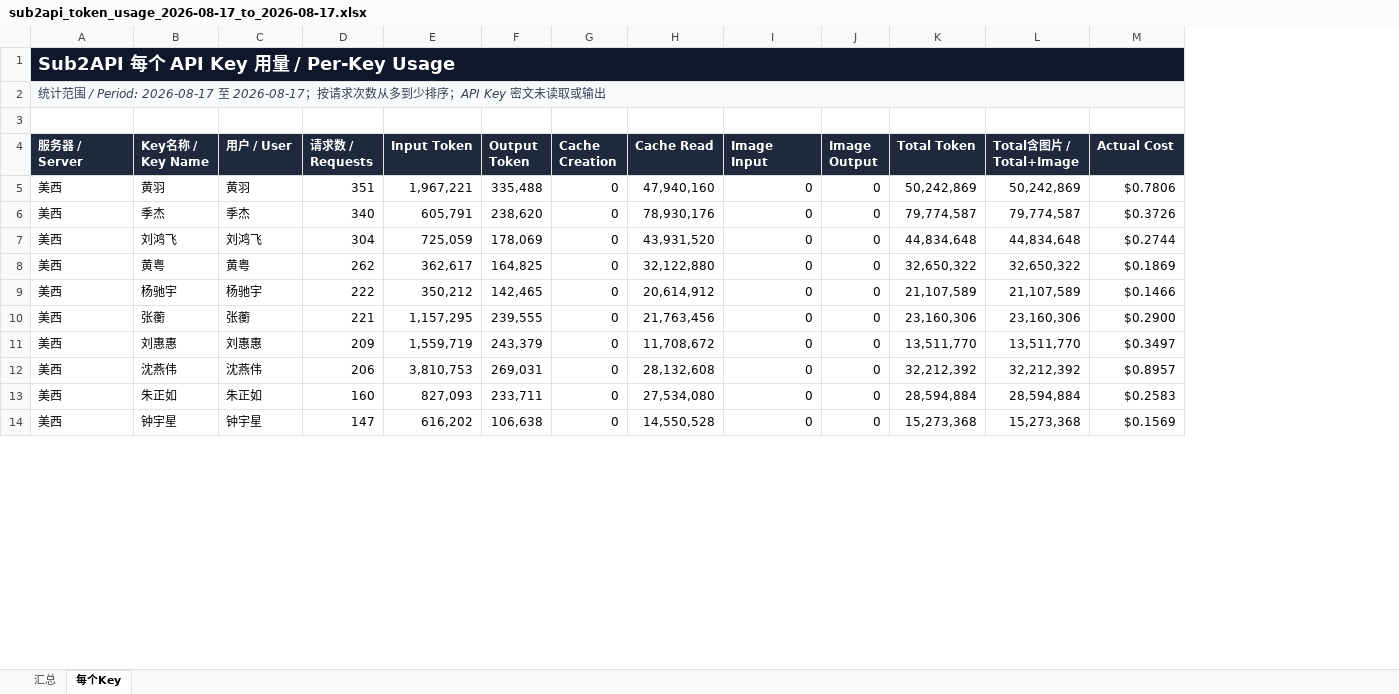
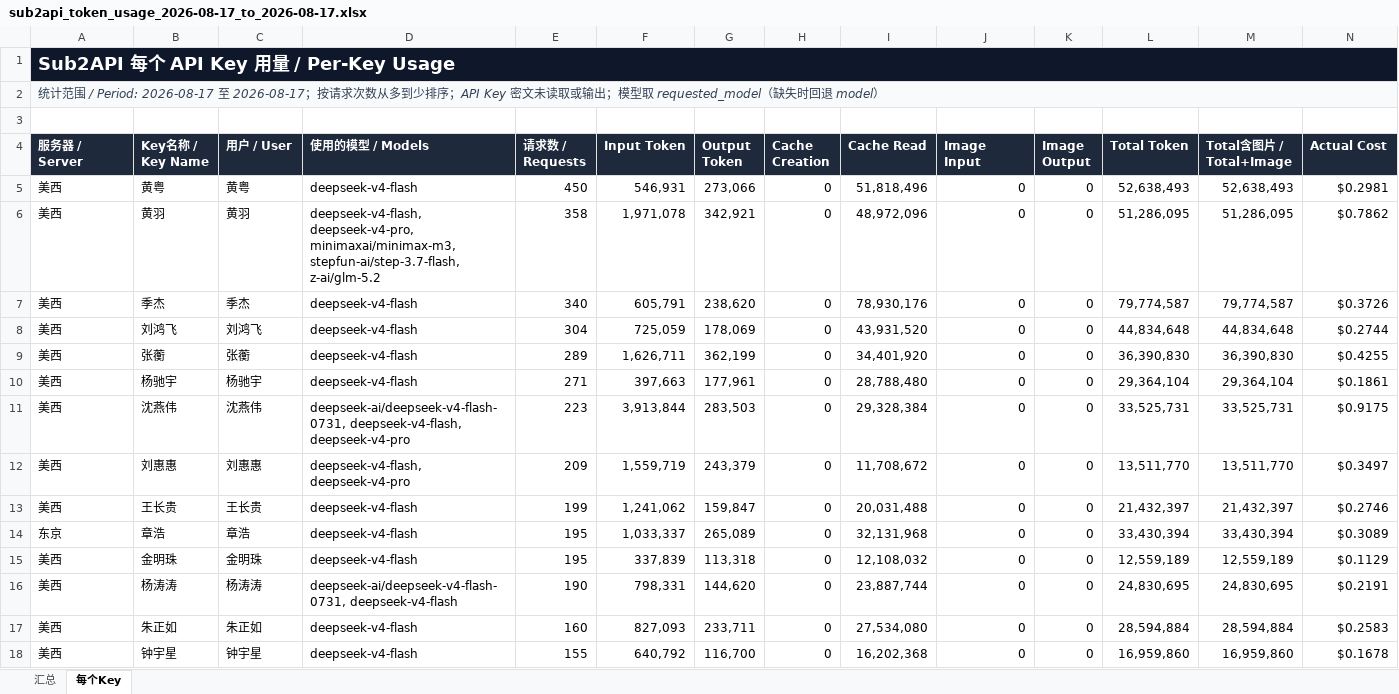
Before and after one commit to InvictusNightmares/ai-tools, an Excel workbook: script/sub2api-token-usage/outputs/sub2api_token_usage_2026-08-17_to_2026-08-17.xlsx, sheet 每个Key, drawn as a sheet; only a part is shown; values as stored, in another font and other column widths than the file's, no borders; table styles not drawn; removed rows and columns are numbered as before the commit, all else as after; the diff covers the shown part only; the diff names each change by its address in the sheet, - before the commit and + after, or states it on an @@ line.

Commit message:
Add model usage details to token usage reports

```diff
--- a/script/sub2api-token-usage/outputs/sub2api_token_usage_2026-08-17_to_2026-08-17.xlsx (sheet 每个Key)
+++ b/script/sub2api-token-usage/outputs/sub2api_token_usage_2026-08-17_to_2026-08-17.xlsx (sheet 每个Key)
+column D (使用的模型 / Models), rows 6-9: deepseek-v4-flash, deepseek-v4-pro, minimaxai/minimax-m3, stepfun-ai/step-3.7-flash, z-ai/glm-5.2 | deepseek-v4-flash | deepseek-v4-flash | deepseek-v4-flash; row 12: deepseek-v4-flash, deepseek-v4-pro; rows 17-18: deepseek-v4-flash | deepseek-v4-flash
-A2 (服务器 / Server): …取或输出
+A2 (服务器 / Server): …取或输出；模型取 requested_model（缺失时回退 model）
+row 5: 美西 | 黄粤 | 黄粤 | deepseek-v4-flash | 450 | 546,931 | 273,066 | 0 | 51,818,496 | 0 | 0 | 52,638,493 | 52,638,493 | $0.2981
-E6 (请求数 / Requests): 351
+E6 (请求数 / Requests): 358
-F6 (Input Token): 1,967,221
+F6 (Input Token): 1,971,078
-G6 (Output Token): 335,488
+G6 (Output Token): 342,921
-I6 (Cache Read): 47,940,160
+I6 (Cache Read): 48,972,096
-L6 (Total Token): 50,242,869
+L6 (Total Token): 51,286,095
-M6 (Total含图片 / Total+Image): 50,242,869
+M6 (Total含图片 / Total+Image): 51,286,095
-N6 (Actual Cost): $0.7806
+N6 (Actual Cost): $0.7862
-row 8: 美西 | 黄粤 | 黄粤 | 262 | 362,617 | 164,825 | 0 | 32,122,880 | 0 | 0 | 32,650,322 | 32,650,322 | $0.1869
-row 9: 美西 | 杨驰宇 | 杨驰宇 | 222 | 350,212 | 142,465 | 0 | 20,614,912 | 0 | 0 | 21,107,589 | 21,107,589 | $0.1466
-E9 (请求数 / Requests): 221
+E9 (请求数 / Requests): 289
-F9 (Input Token): 1,157,295
+F9 (Input Token): 1,626,711
-G9 (Output Token): 239,555
+G9 (Output Token): 362,199
-I9 (Cache Read): 21,763,456
+I9 (Cache Read): 34,401,920
-L9 (Total Token): 23,160,306
+L9 (Total Token): 36,390,830
-M9 (Total含图片 / Total+Image): 23,160,306
+M9 (Total含图片 / Total+Image): 36,390,830
-N9 (Actual Cost): $0.2900
+N9 (Actual Cost): $0.4255
+row 10: 美西 | 杨驰宇 | 杨驰宇 | deepseek-v4-flash | 271 | 397,663 | 177,961 | 0 | 28,788,480 | 0 | 0 | 29,364,104 | 29,364,104 | $0.1861
+row 11: 美西 | 沈燕伟 | 沈燕伟 | deepseek-ai/deepseek-v4-flash-0731, deepseek-v4-flash, deepseek-v4-pro | 223 | 3,913,844 | 283,503 | 0 | 29,328,384 | 0 | 0 | 33,525,731 | 33,525,731 | $0.9175
-row 12: 美西 | 沈燕伟 | 沈燕伟 | 206 | 3,810,753 | 269,031 | 0 | 28,132,608 | 0 | 0 | 32,212,392 | 32,212,392 | $0.8957
+row 13: 美西 | 王长贵 | 王长贵 | deepseek-v4-flash | 199 | 1,241,062 | 159,847 | 0 | 20,031,488 | 0 | 0 | 21,432,397 | 21,432,397 | $0.2746
+row 14: 东京 | 章浩 | 章浩 | deepseek-v4-flash | 195 | 1,033,337 | 265,089 | 0 | 32,131,968 | 0 | 0 | 33,430,394 | 33,430,394 | $0.3089
+row 15: 美西 | 金明珠 | 金明珠 | deepseek-v4-flash | 195 | 337,839 | 113,318 | 0 | 12,108,032 | 0 | 0 | 12,559,189 | 12,559,189 | $0.1129
+row 16: 美西 | 杨涛涛 | 杨涛涛 | deepseek-ai/deepseek-v4-flash-0731, deepseek-v4-flash | 190 | 798,331 | 144,620 | 0 | 23,887,744 | 0 | 0 | 24,830,695 | 24,830,695 | $0.2191
-E18 (请求数 / Requests): 147
+E18 (请求数 / Requests): 155
-F18 (Input Token): 616,202
+F18 (Input Token): 640,792
-G18 (Output Token): 106,638
+G18 (Output Token): 116,700
-I18 (Cache Read): 14,550,528
+I18 (Cache Read): 16,202,368
-L18 (Total Token): 15,273,368
+L18 (Total Token): 16,959,860
-M18 (Total含图片 / Total+Image): 15,273,368
+M18 (Total含图片 / Total+Image): 16,959,860
-N18 (Actual Cost): $0.1569
+N18 (Actual Cost): $0.1678
```
Also changed, not shown: 25 added rows, 24 removed rows and 28 edited cells elsewhere in this sheet, sheet 汇总, formulas that keep their value, 2 other files.
